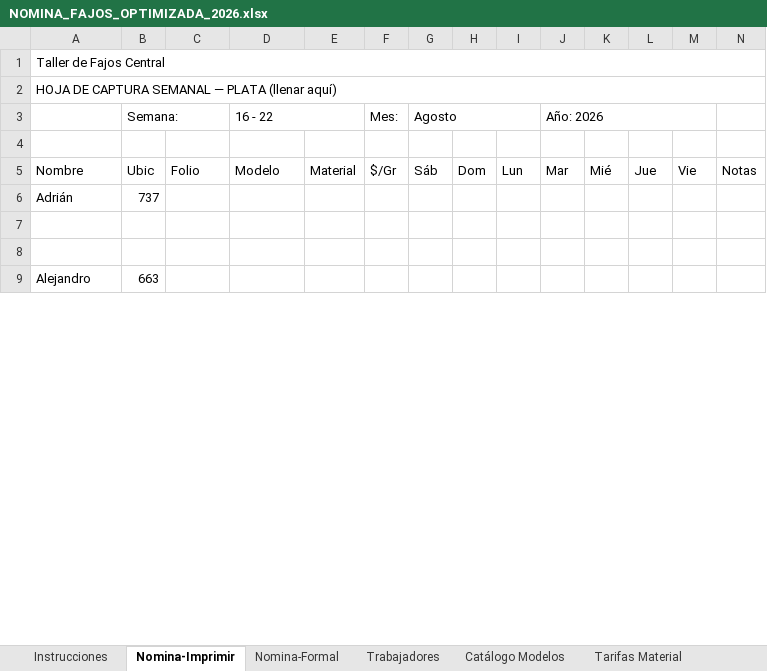
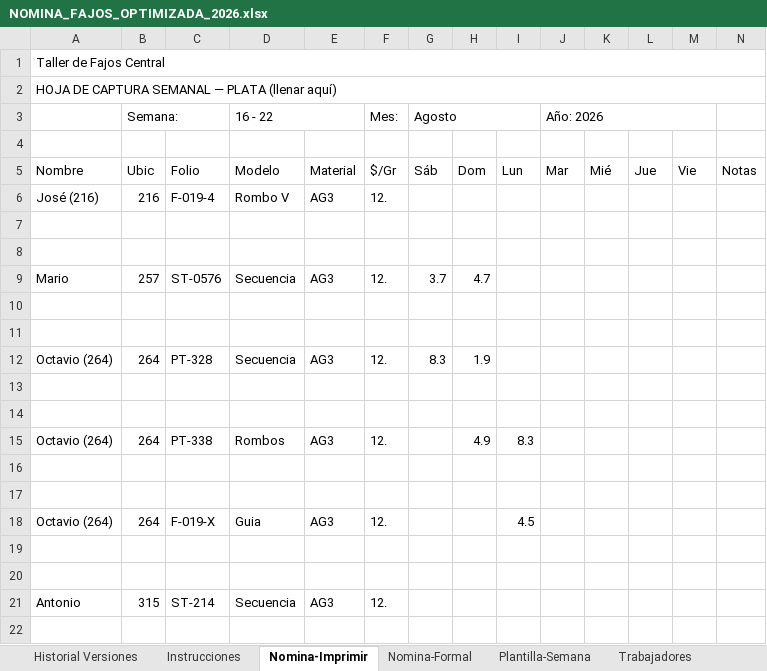
Before and after one commit to ArmandoHoyosfg/fajos_central, an Excel workbook: templates_excel/NOMINA_FAJOS_OPTIMIZADA_2026.xlsx, sheet Nomina-Imprimir, drawn as a sheet; only a part is shown; values as stored, in another font and other column widths than the file's, no cell formats; removed rows and columns are numbered as before the commit, all else as after; the diff covers the shown part only; the diff names each change by its address in the sheet, - before the commit and + after, or states it on an @@ line.

```diff
--- a/templates_excel/NOMINA_FAJOS_OPTIMIZADA_2026.xlsx (sheet Nomina-Imprimir)
+++ b/templates_excel/NOMINA_FAJOS_OPTIMIZADA_2026.xlsx (sheet Nomina-Imprimir)
+sheet tab: Historial Versiones
+sheet tab: Plantilla-Semana
-row 6: Adrián | 737
+row 6: José (216) | 216 | F-019-4 | Rombo V | AG3 | 12.
+row 9: Mario | 257 | ST-0576 | Secuencia | AG3 | 12. | 3.7 | 4.7
-row 10: Alejandro | 663
+row 10: (empty)
+row 11: (empty)
+row 12: Octavio (264) | 264 | PT-328 | Secuencia | AG3 | 12. | 8.3 | 1.9
+row 13: (empty)
+row 14: (empty)
+row 15: Octavio (264) | 264 | PT-338 | Rombos | AG3 | 12. |  | 4.9 | 8.3
+row 16: (empty)
+row 17: (empty)
+row 18: Octavio (264) | 264 | F-019-X | Guia | AG3 | 12. |  |  | 4.5
+row 19: (empty)
+row 20: (empty)
+row 21: Antonio | 315 | ST-214 | Secuencia | AG3 | 12.
+row 22: (empty)
```
Also changed, not shown: 274 added rows, 129 removed rows, 10 moved rows, 9 edited cells and merged cells elsewhere in this sheet, sheet Nomina-Formal, sheet Trabajadores, sheet Instrucciones, cell formats, 11 other files.
